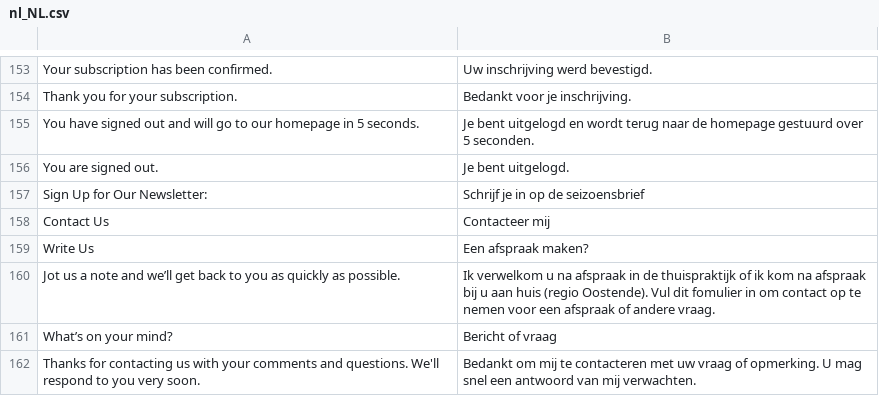
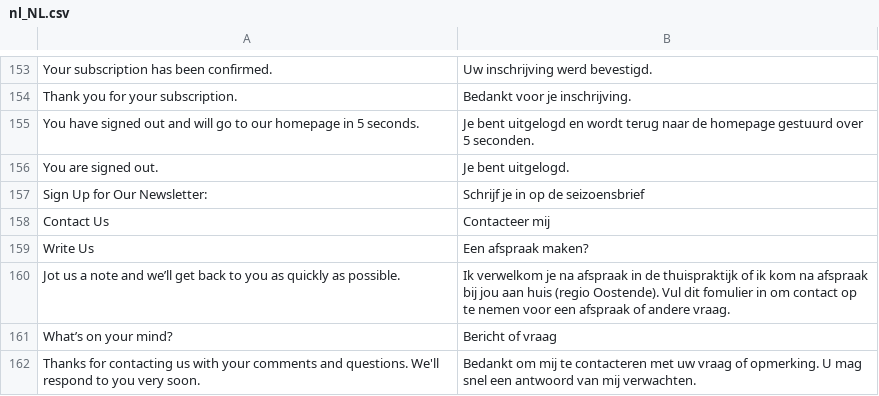
Before and after one commit to Quinten/supernapietheme, a CSV file: i18n/nl_NL.csv, drawn as a sheet; only a part is shown, gaps mark what is left out.

Commit message:
Update translation contact page

```diff
--- a/i18n/nl_NL.csv
+++ b/i18n/nl_NL.csv
@@ -159,3 +159,3 @@
 "Write Us","Een afspraak maken?"
-"Jot us a note and we’ll get back to you as quickly as possible.","Ik verwelkom u na afspraak in de thuispraktijk of ik kom na afspraak bij u aan huis (regio Oostende). Vul dit fomulier in om contact op te nemen voor een afspraak of andere vraag."
+"Jot us a note and we’ll get back to you as quickly as possible.","Ik verwelkom je na afspraak in de thuispraktijk of ik kom na afspraak bij jou aan huis (regio Oostende). Vul dit fomulier in om contact op te nemen voor een afspraak of andere vraag."
 "What’s on your mind?","Bericht of vraag"
```
